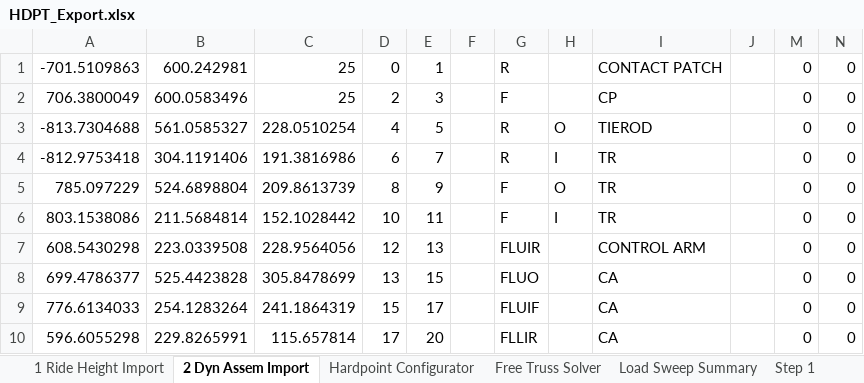
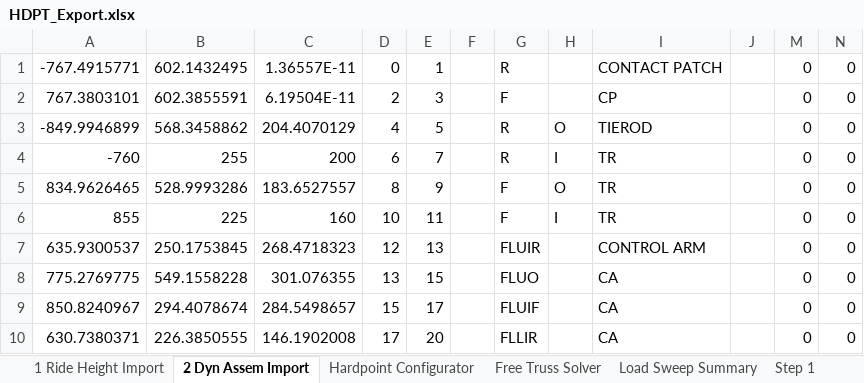
Before and after one commit to LHRIC/LapSim, an Excel workbook: parameters/HDPT_Export.xlsx, sheet 2 Dyn Assem Import, drawn as a sheet; only a part is shown; values as stored, in another font and other column widths than the file's, no borders; conditional formats not drawn; the diff covers the shown part only; the diff names each change by its address in the sheet, - before the commit and + after, or states it on an @@ line.

```diff
--- a/parameters/HDPT_Export.xlsx (sheet 2 Dyn Assem Import)
+++ b/parameters/HDPT_Export.xlsx (sheet 2 Dyn Assem Import)
-A1: -701.5109863
+A1: -767.4915771
-B1: 600.242981
+B1: 602.1432495
-C1: 25
+C1: 1.36557E-11
-A2: 706.3800049
+A2: 767.3803101
-B2: 600.0583496
+B2: 602.3855591
-C2: 25
+C2: 6.19504E-11
-A3: -813.7304688
+A3: -849.9946899
-B3: 561.0585327
+B3: 568.3458862
-C3: 228.0510254
+C3: 204.4070129
-A4: -812.9753418
+A4: -760
-B4: 304.1191406
+B4: 255
-C4: 191.3816986
+C4: 200
-A5: 785.097229
+A5: 834.9626465
-B5: 524.6898804
+B5: 528.9993286
-C5: 209.8613739
+C5: 183.6527557
-A6: 803.1538086
+A6: 855
-B6: 211.5684814
+B6: 225
-C6: 152.1028442
+C6: 160
-A7: 608.5430298
+A7: 635.9300537
-B7: 223.0339508
+B7: 250.1753845
-C7: 228.9564056
+C7: 268.4718323
-A8: 699.4786377
+A8: 775.2769775
-B8: 525.4423828
+B8: 549.1558228
-C8: 305.8478699
+C8: 301.076355
-A9: 776.6134033
+A9: 850.8240967
-B9: 254.1283264
+B9: 294.4078674
-C9: 241.1864319
+C9: 284.5498657
-A10: 596.6055298
+A10: 630.7380371
-B10: 229.8265991
+B10: 226.3850555
-C10: 115.657814
+C10: 146.1902008
```
Also changed, not shown: 75 edited cells elsewhere in this sheet, sheet Hardpoint Configurator, sheet Load Sweep Summary, sheet 1 Ride Height Import, sheet Step (7), sheet Step (6), sheet Step (2), 5 more sheets, hidden cells, charts or pictures, 8 other files.
